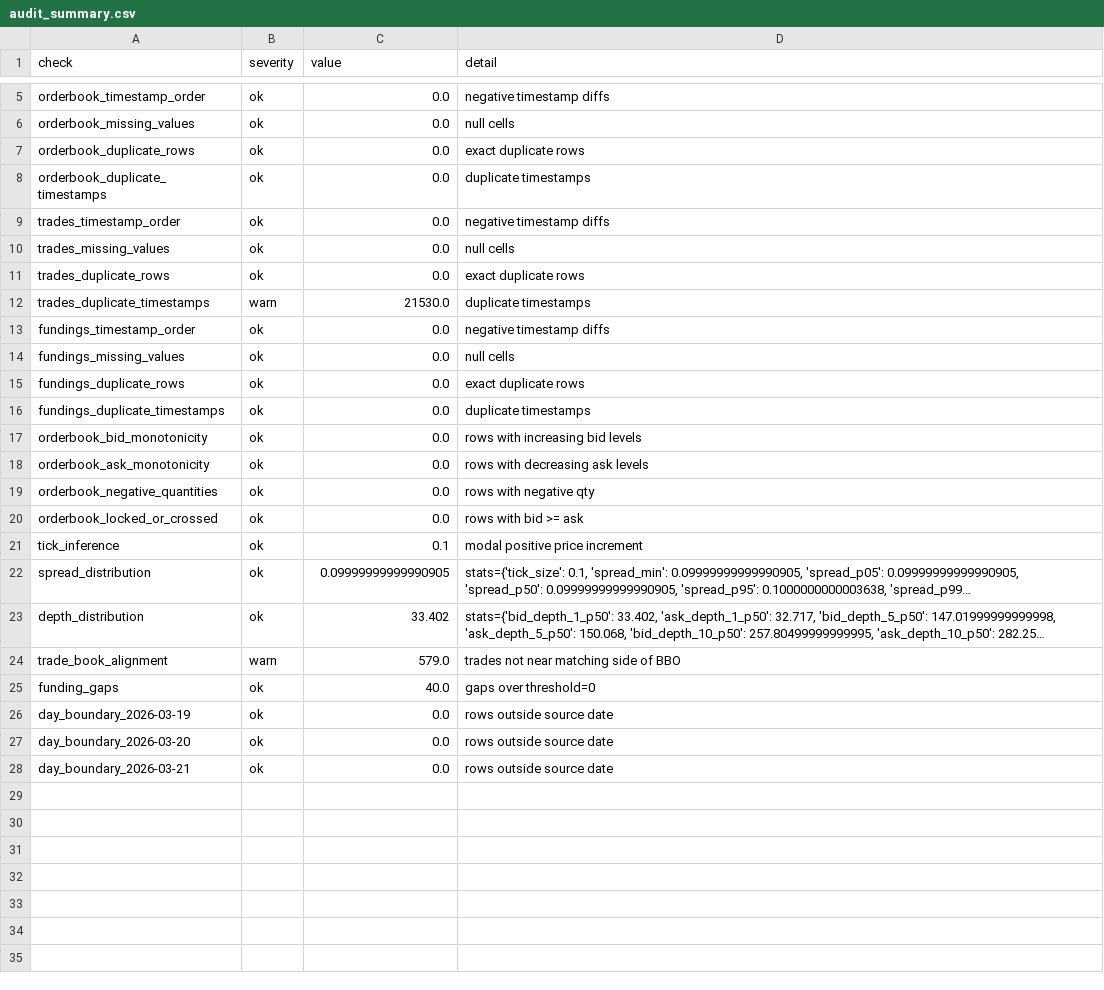
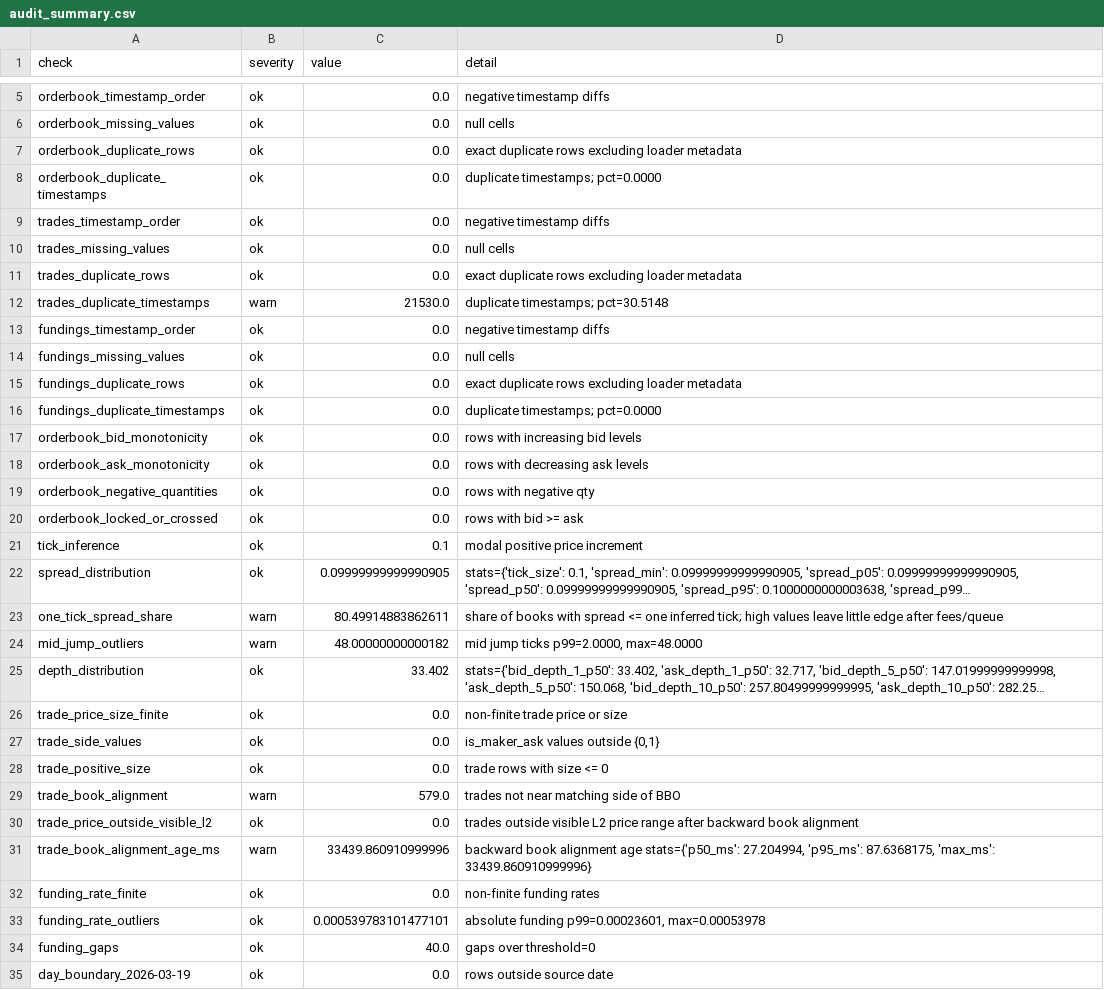
Before and after one commit to hlemonnier/eth-perp-market-making-takehome, a CSV file: reports/simple_fill/audit_summary.csv, drawn as a sheet; only a part is shown, gaps mark what is left out; the shorter side is filled out with more unchanged rows; long unchanged cells end in …; the diff names each change by its address in the sheet, - before the commit and + after, or states it on an @@ line.

```diff
--- a/reports/simple_fill/audit_summary.csv
+++ b/reports/simple_fill/audit_summary.csv
-D7 (detail): exact duplicate rows
+D7 (detail): exact duplicate rows excluding loader metadata
-D8 (detail): duplicate timestamps
+D8 (detail): duplicate timestamps; pct=0.0000
-D11 (detail): exact duplicate rows
+D11 (detail): exact duplicate rows excluding loader metadata
-D12 (detail): duplicate timestamps
+D12 (detail): duplicate timestamps; pct=30.5148
-D15 (detail): exact duplicate rows
+D15 (detail): exact duplicate rows excluding loader metadata
-D16 (detail): duplicate timestamps
+D16 (detail): duplicate timestamps; pct=0.0000
+row 23: one_tick_spread_share | warn | 80.49914883862611 | share of books with spread <= one inferred tick; high values leave little edge after fees/queue
+row 24: mid_jump_outliers | warn | 48.00000000000182 | mid jump ticks p99=2.0000, max=48.0000
+row 26: trade_price_size_finite | ok | 0.0 | non-finite trade price or size
+row 27: trade_side_values | ok | 0.0 | is_maker_ask values outside {0,1}
+row 28: trade_positive_size | ok | 0.0 | trade rows with size <= 0
+row 30: trade_price_outside_visible_l2 | ok | 0.0 | trades outside visible L2 price range after backward book alignment
+row 31: trade_book_alignment_age_ms | warn | 33439.860910999996 | backward book alignment age stats={'p50_ms': 27.204994, 'p95_ms': 87.6368175, 'max_ms': 33439.860910999996}
+row 32: funding_rate_finite | ok | 0.0 | non-finite funding rates
+row 33: funding_rate_outliers | ok | 0.000539783101477101 | absolute funding p99=0.00023601, max=0.00053978
```
Also changed, not shown: reports/fill_model_comparison.csv, reports/simple_fill/daily_pnl.csv, 54 other files.
